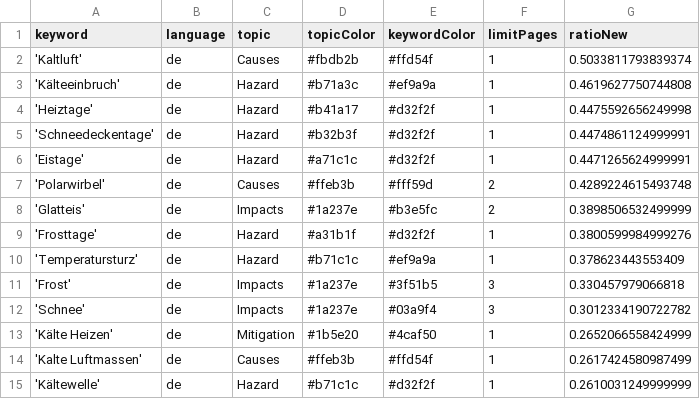
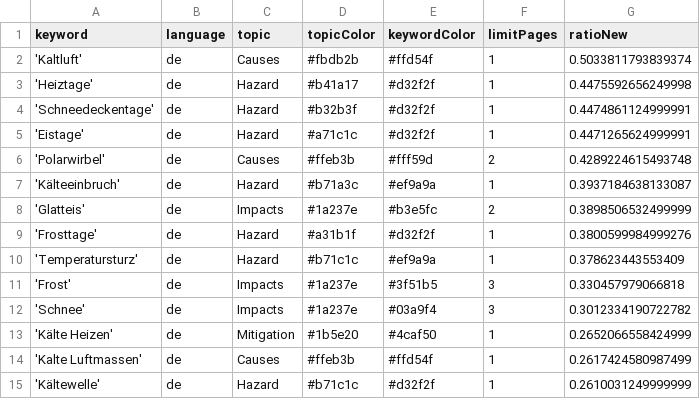
Before and after one commit to annajungfleischnews/coldIsComing, a CSV file: keywords.csv, drawn as a sheet.

Commit message:
Commit from GitHub Actions (harvest:0.0)

```diff
--- a/keywords.csv
+++ b/keywords.csv
@@ -2,3 +2,2 @@ keyword,language,topic,topicColor,keywordColor,limitPages,ratioNew
 'Kaltluft',de,Causes,#fbdb2b,#ffd54f,1,0.5033811793839374
-'Kälteeinbruch',de,Hazard,#b71a3c,#ef9a9a,1,0.4619627750744808
 'Heiztage',de,Hazard,#b41a17,#d32f2f,1,0.4475592656249998
@@ -7,2 +6,3 @@ keyword,language,topic,topicColor,keywordColor,limitPages,ratioNew
 'Polarwirbel',de,Causes,#ffeb3b,#fff59d,2,0.4289224615493748
+'Kälteeinbruch',de,Hazard,#b71a3c,#ef9a9a,1,0.3937184638133087
 'Glatteis',de,Impacts,#1a237e,#b3e5fc,2,0.3898506532499999
```
